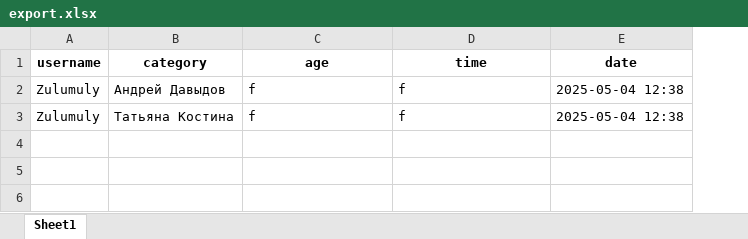
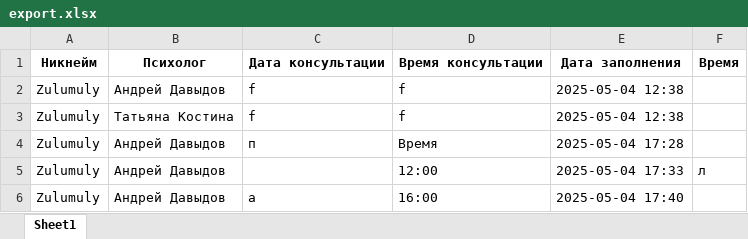
Before and after one commit to Zulumuly/Bot_psychologist, an Excel workbook: export.xlsx, sheet Sheet1, drawn as a sheet; values as stored, in another font and other column widths than the file's, no borders; removed rows and columns are numbered as before the commit, all else as after; the diff names each change by its address in the sheet, - before the commit and + after, or states it on an @@ line.

```diff
--- a/export.xlsx (sheet Sheet1)
+++ b/export.xlsx (sheet Sheet1)
+column F, empty
-row 1: username | category | age | time | date
+row 1: Никнейм | Психолог | Дата консультации | Время консультации | Дата заполнения | Время
+row 4: Zulumuly | Андрей Давыдов | п | Время | 2025-05-04 17:28
+row 5: Zulumuly | Андрей Давыдов |  | 12:00 | 2025-05-04 17:33 | л
+row 6: Zulumuly | Андрей Давыдов | а | 16:00 | 2025-05-04 17:40
```
Also changed, not shown: 4 other files.
